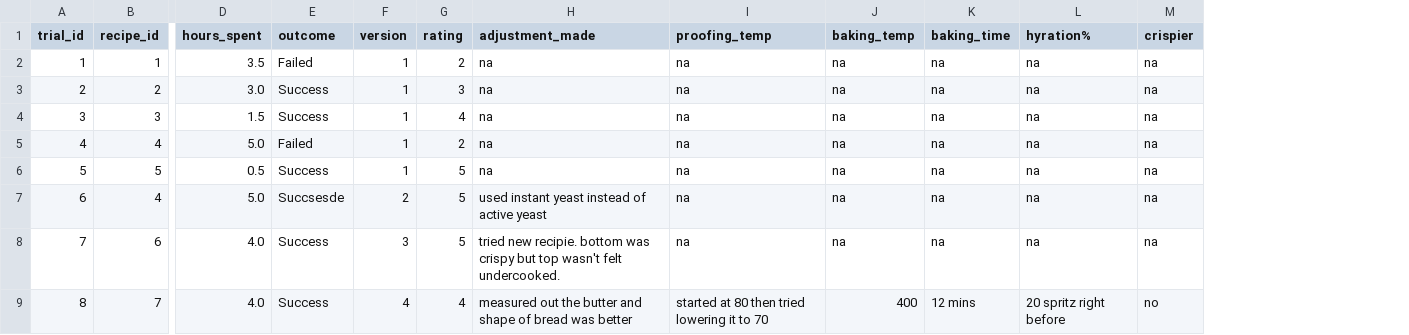
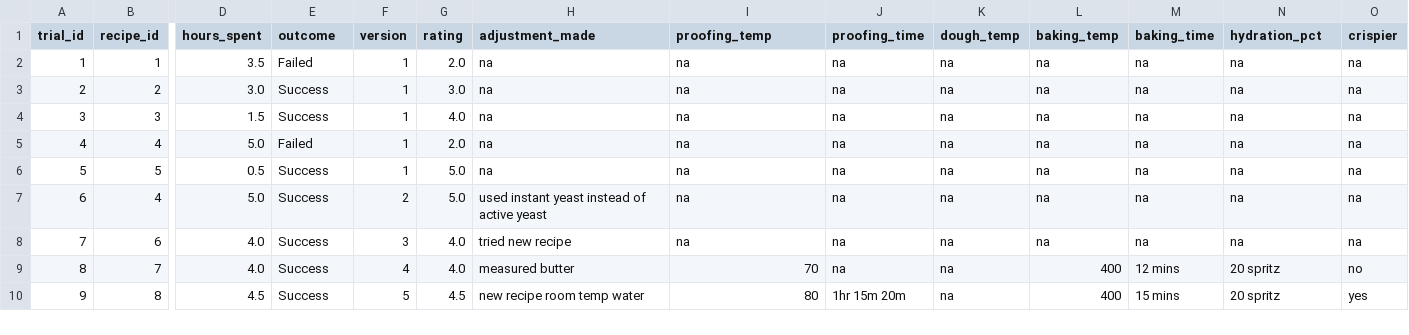
Before and after one commit to kieraxjin/bakery-analytics-dbt, a CSV file: seeds/cleaned_recipe_trials.csv, drawn as a sheet; only a part is shown, gaps mark what is left out; addresses are those after the commit; rows hold the shown columns only; the diff names each change by its address in the sheet, - before the commit and + after, or states it on an @@ line.

```diff
--- a/seeds/cleaned_recipe_trials.csv
+++ b/seeds/cleaned_recipe_trials.csv
+column J (proofing_time), rows 2-9: all na
+column K (dough_temp), rows 2-9: all na
-N1: hyration%
+N1: hydration_pct
-G2 (rating): 2
+G2 (rating): 2.0
-G3 (rating): 3
+G3 (rating): 3.0
-G4 (rating): 4
+G4 (rating): 4.0
-G5 (rating): 2
+G5 (rating): 2.0
-G6:G7 (rating): 5
+G6:G7 (rating): 5.0
-E7 (outcome): Succsesde
+E7 (outcome): Success
-G8 (rating): 5
+G8 (rating): 4.0
-H8 (adjustment_made): tried new recipie. bottom was crispy but top wasn't felt undercooked.
+H8 (adjustment_made): tried new recipe
-G9 (rating): 4
+G9 (rating): 4.0
-H9 (adjustment_made): measured out the butter and shape of bread was better
+H9 (adjustment_made): measured butter
-I9 (proofing_temp): started at 80 then tried lowering it to 70
+I9 (proofing_temp): 70
-N9 (hydration_pct): 20 spritz right before
+N9 (hydration_pct): 20 spritz
+row 10: 9 | 8 | 4.5 | Success | 5 | 4.5 | new recipe room temp water | 80 | 1hr 15m 20m | na | 400 | 15 mins | 20 spritz | yes
```
Also changed, not shown: seeds/cleaned_ingredients.csv, seeds/cleaned_recipes.csv, 7 other files.
